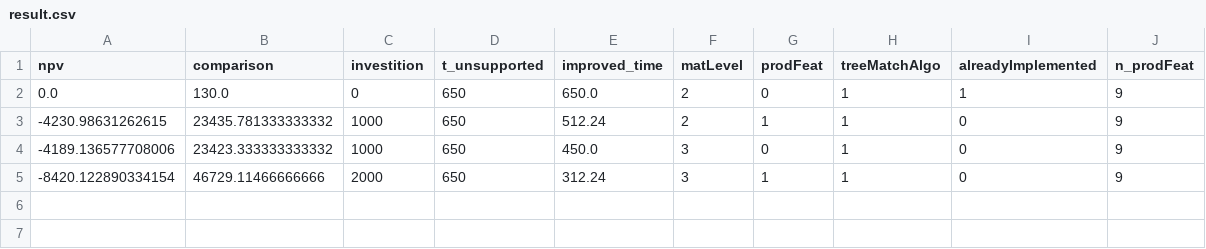
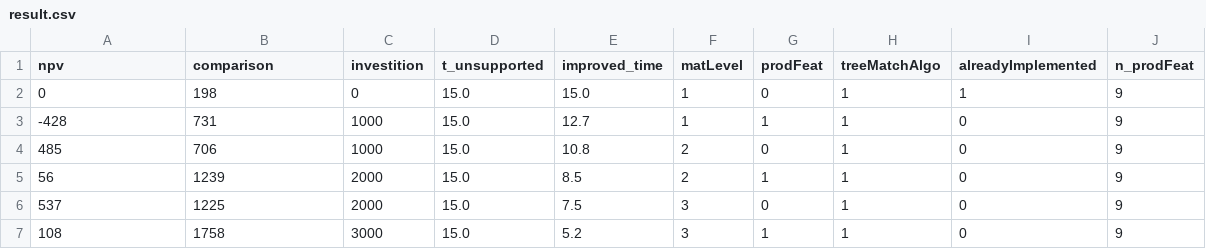
Before and after one commit to Liriax/dash_app, a CSV file: result.csv, drawn as a sheet.

```diff
--- a/result.csv
+++ b/result.csv
@@ -1,5 +1,7 @@
 npv,comparison,investition,t_unsupported,improved_time,matLevel,prodFeat,treeMatchAlgo,alreadyImplemented,n_prodFeat
-0.0,130.0,0,650,650.0,2,0,1,1,9
--4230.98631262615,23435.781333333332,1000,650,512.24,2,1,1,0,9
--4189.136577708006,23423.333333333332,1000,650,450.0,3,0,1,0,9
--8420.122890334154,46729.11466666666,2000,650,312.24,3,1,1,0,9
+0,198,0,15.0,15.0,1,0,1,1,9
+-428,731,1000,15.0,12.7,1,1,1,0,9
+485,706,1000,15.0,10.8,2,0,1,0,9
+56,1239,2000,15.0,8.5,2,1,1,0,9
+537,1225,2000,15.0,7.5,3,0,1,0,9
+108,1758,3000,15.0,5.2,3,1,1,0,9
```
Also changed, not shown: ist_situation.csv, 4 other files.
